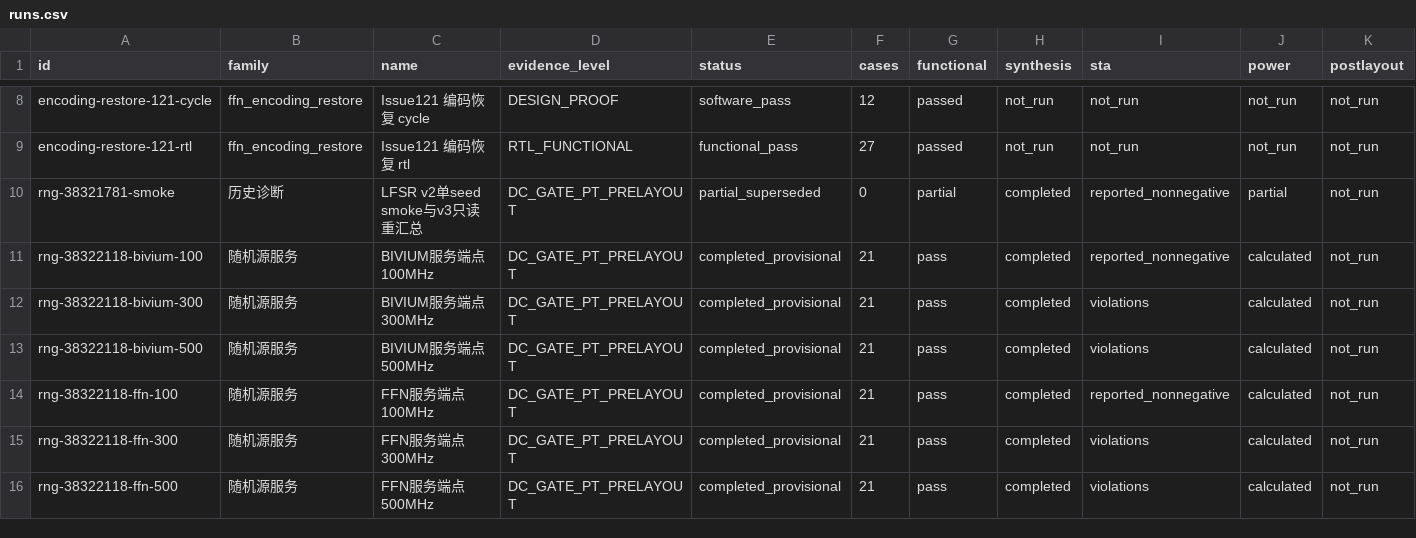
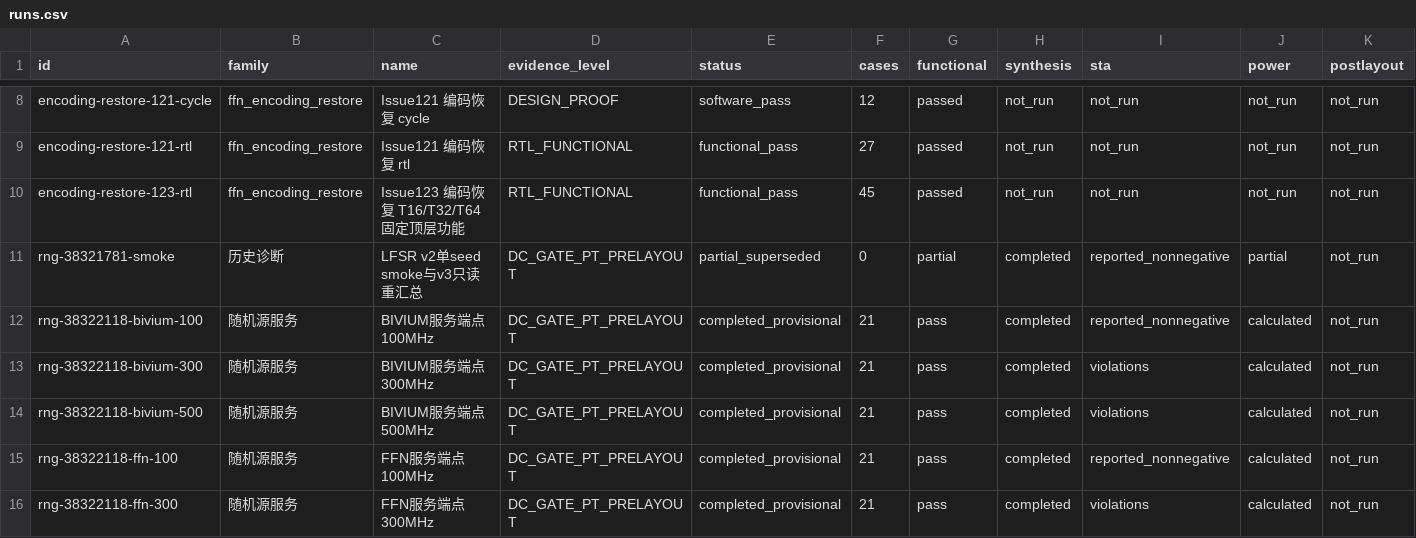
Before and after one commit to rayggxia-workspace/pbit-llm-qwen-baselines, a CSV file: digital_circuit_simulation_registry/runs.csv, drawn as a sheet; only a part is shown, gaps mark what is left out; the shorter side is filled out with more unchanged rows; the diff names each change by its address in the sheet, - before the commit and + after, or states it on an @@ line.

```diff
--- a/digital_circuit_simulation_registry/runs.csv
+++ b/digital_circuit_simulation_registry/runs.csv
+row 10: encoding-restore-123-rtl | ffn_encoding_restore | Issue123 编码恢复 T16/T32/T64 固定顶层功能 | RTL_FUNCTIONAL | functional_pass | 45 | passed | not_run | not_run | not_run | not_run
```
Also changed, not shown: digital_circuit_simulation_registry/artifact_locations.csv, 42 other files.
